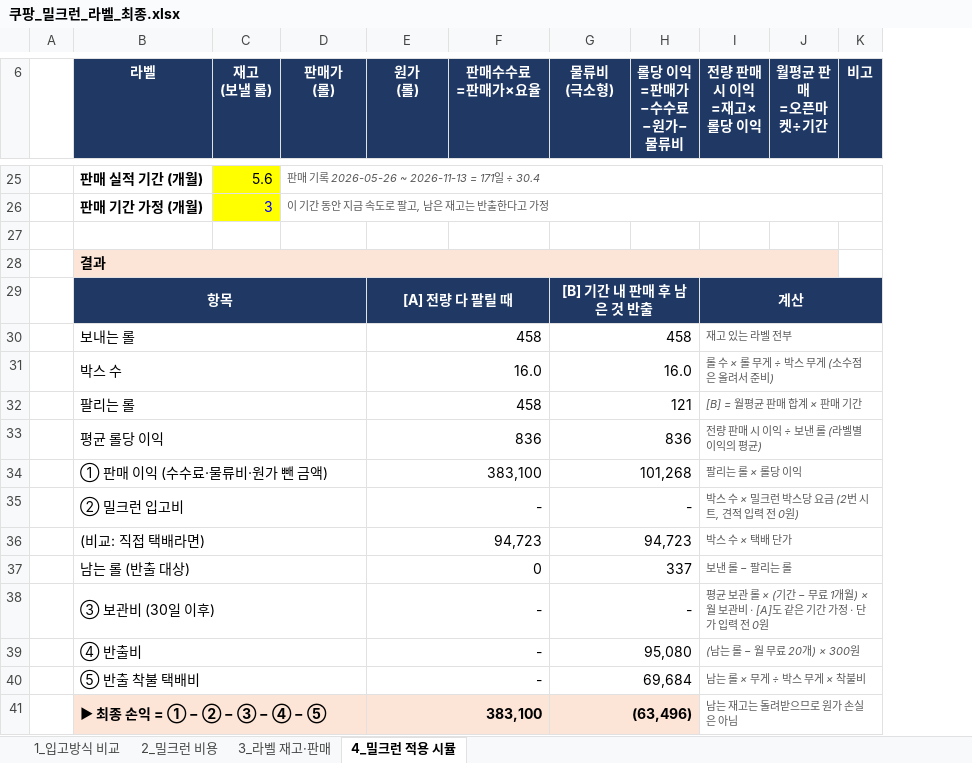
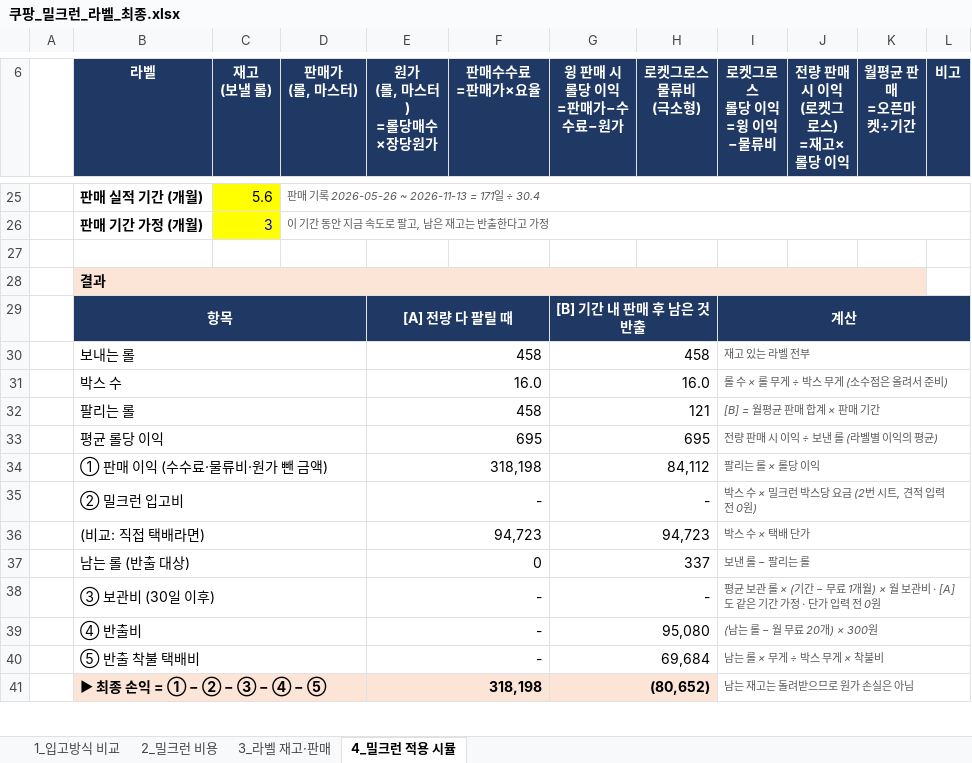
Before and after one commit to 24730060/-, an Excel workbook: 쿠팡_재고운영_2026.11/쿠팡_밀크런_라벨_최종.xlsx, sheet 4_밀크런 적용 시뮬, drawn as a sheet; only a part is shown, gaps mark what is left out; values as stored, in another font and other column widths than the file's, no borders; removed rows and columns are numbered as before the commit, all else as after; ↵ is a line break in a cell; the diff covers the shown part only; the diff names each change by its address in the sheet, - before the commit and + after, or states it on an @@ line.

```diff
--- a/쿠팡_재고운영_2026.11/쿠팡_밀크런_라벨_최종.xlsx (sheet 4_밀크런 적용 시뮬)
+++ b/쿠팡_재고운영_2026.11/쿠팡_밀크런_라벨_최종.xlsx (sheet 4_밀크런 적용 시뮬)
+column G (윙 판매 시 롤당 이익 =판매가−수수료−원가), rows 29-41: [B] 기간 내 판매 후 남은 것 반출 | 458 | 16.0 | 121 | 695 | 84,112 | - | 94,723 | 337 | - | 95,080 | 69,684 | (80,652)
-column H (롤당 이익 =판매가−수수료 −원가−물류비), empty
+column J (전량 판매 시 이익 (로켓그로스) =재고×롤당 이익), empty
-D6: 판매가 ↵ (롤)
+D6: 판매가 ↵ (롤, 마스터)
-E6: 원가 ↵ (롤)
+E6: 원가 ↵ (롤, 마스터) ↵ =롤당매수×장당원가
-H6: 물류비 ↵ (극소형)
+H6: 로켓그로스 ↵ 물류비 ↵ (극소형)
-I6: 전량 판매 시 이익 ↵ =재고×롤당 이익
+I6: 로켓그로스 ↵ 롤당 이익 ↵ =윙 이익−물류비
-H29 (로켓그로스 물류비 (극소형)): [B] 기간 내 판매 후 남은 것 반출
+H29 (로켓그로스 물류비 (극소형)): (empty)
-H29 fill: #1F3864
+H29 fill: none
-G29:H29 merged
-H30 (로켓그로스 물류비 (극소형)): 458
+H30 (로켓그로스 물류비 (극소형)): (empty)
-G30:H30 merged
-H31 (로켓그로스 물류비 (극소형)): 16.0
+H31 (로켓그로스 물류비 (극소형)): (empty)
-G31:H31 merged
-H32 (로켓그로스 물류비 (극소형)): 121
+H32 (로켓그로스 물류비 (극소형)): (empty)
-G32:H32 merged
-E33 (원가 (롤, 마스터) =롤당매수×장당원가): 836
+E33 (원가 (롤, 마스터) =롤당매수×장당원가): 695
-H33 (로켓그로스 물류비 (극소형)): 836
+H33 (로켓그로스 물류비 (극소형)): (empty)
-G33:H33 merged
-E34 (원가 (롤, 마스터) =롤당매수×장당원가): 383,100
+E34 (원가 (롤, 마스터) =롤당매수×장당원가): 318,198
-H34 (로켓그로스 물류비 (극소형)): 101,268
+H34 (로켓그로스 물류비 (극소형)): (empty)
-G34:H34 merged
-H35 (로켓그로스 물류비 (극소형)): -
+H35 (로켓그로스 물류비 (극소형)): (empty)
-G35:H35 merged
-H36 (로켓그로스 물류비 (극소형)): 94,723
+H36 (로켓그로스 물류비 (극소형)): (empty)
-G36:H36 merged
-H37 (로켓그로스 물류비 (극소형)): 337
+H37 (로켓그로스 물류비 (극소형)): (empty)
-G37:H37 merged
-H38 (로켓그로스 물류비 (극소형)): -
+H38 (로켓그로스 물류비 (극소형)): (empty)
-G38:H38 merged
-H39 (로켓그로스 물류비 (극소형)): 95,080
+H39 (로켓그로스 물류비 (극소형)): (empty)
-G39:H39 merged
-H40 (로켓그로스 물류비 (극소형)): 69,684
+H40 (로켓그로스 물류비 (극소형)): (empty)
-G40:H40 merged
-E41 (원가 (롤, 마스터) =롤당매수×장당원가): 383,100
+E41 (원가 (롤, 마스터) =롤당매수×장당원가): 318,198
-H41 (로켓그로스 물류비 (극소형)): (63,496)
+H41 (로켓그로스 물류비 (극소형)): (empty)
-H41 fill: #FCE4D6
+H41 fill: none
-G41:H41 merged
```
Also changed, not shown: 35 edited cells, cell formats and merged cells elsewhere in this sheet, sheet 2_밀크런 비용, formulas that keep their value.
